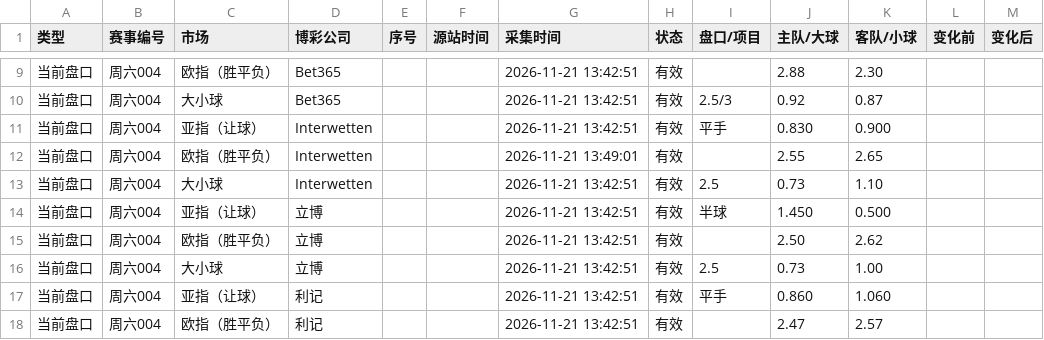
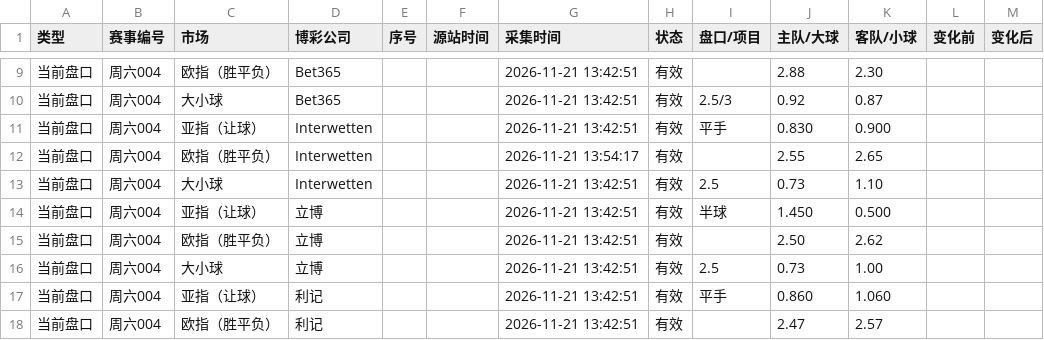
Before and after one commit to Jincheng-Z/jingcai-odds, a CSV file: events/周六004.csv, drawn as a sheet; only a part is shown, gaps mark what is left out; the diff names each change by its address in the sheet, - before the commit and + after, or states it on an @@ line.

```diff
--- a/events/周六004.csv
+++ b/events/周六004.csv
-G12 (采集时间): 2026-11-21 13:49:01
+G12 (采集时间): 2026-11-21 13:54:17
```
Also changed, not shown: 2 other files.
